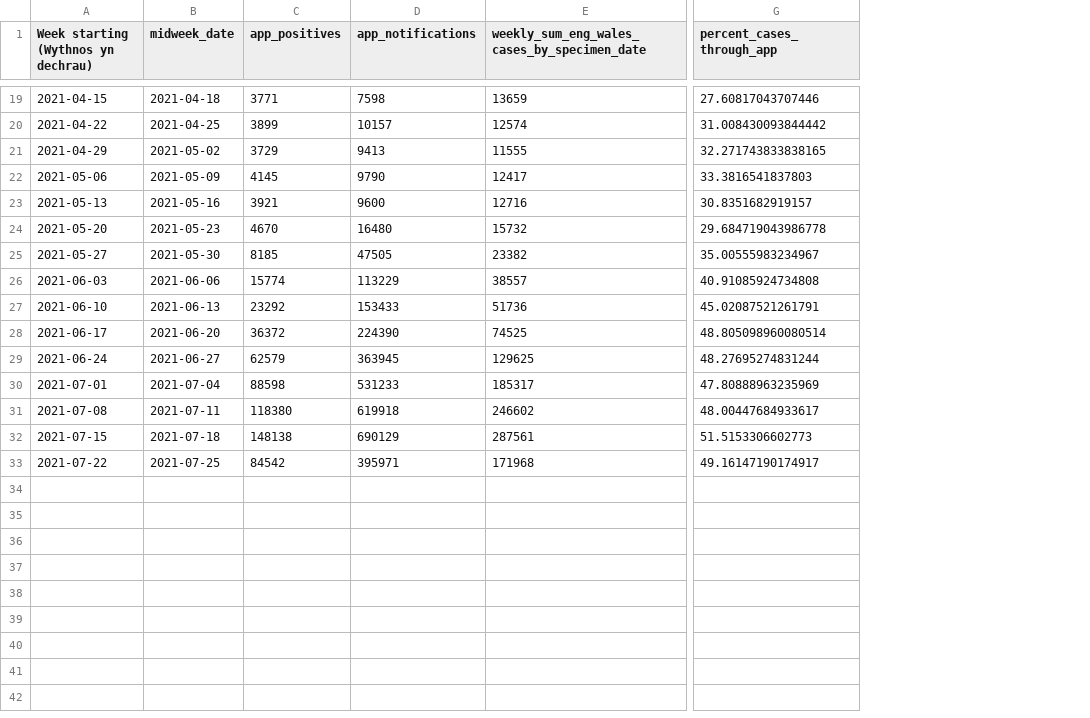
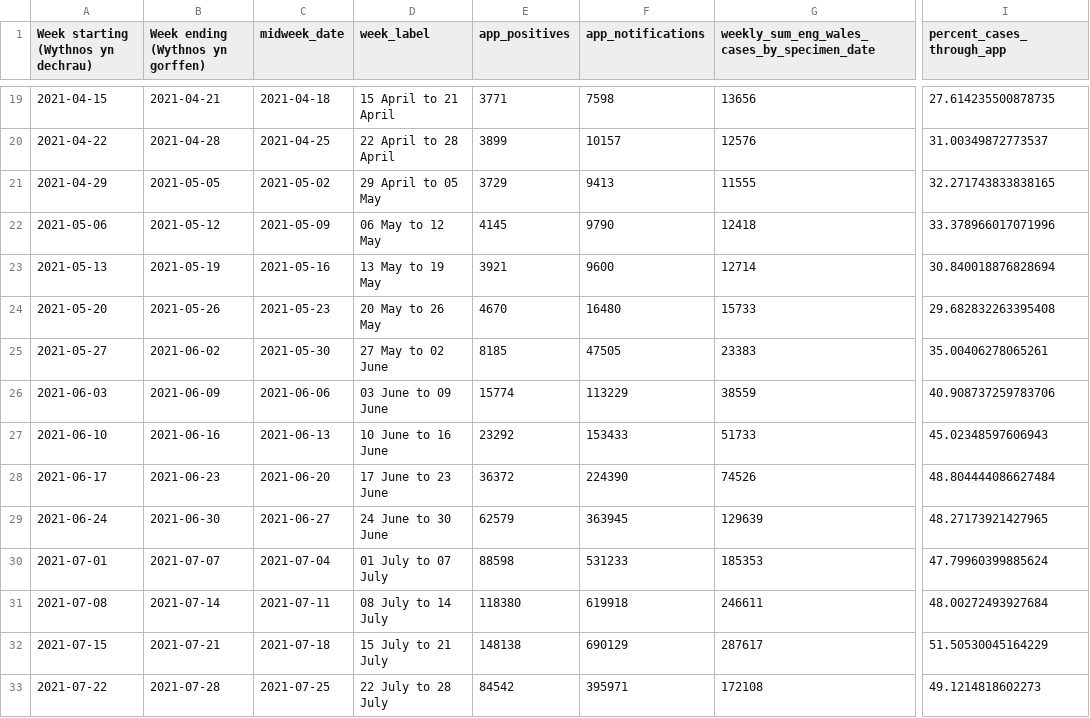
Before and after one commit to MichelleKendall/Public_NHS_COVID-19_app_data_analysis, a CSV file: data/public_app_data_summary.csv, drawn as a sheet; only a part is shown, gaps mark what is left out; addresses are those after the commit; the diff covers the shown part only; the diff names each change by its address in the sheet, - before the commit and + after, or states it on an @@ line.

```diff
--- a/data/public_app_data_summary.csv
+++ b/data/public_app_data_summary.csv
+column B (Week ending (Wythnos yn gorffen)), rows 19-33: 2021-04-21 | 2021-04-28 | 2021-05-05 | 2021-05-12 | 2021-05-19 | 2021-05-26 | 2021-06-02 | 2021-06-09 | 2021-06-16 | 2021-06-23 | 2021-06-30 | 2021-07-07 | 2021-07-14 | 2021-07-21 | 2021-07-28
+column D (week_label), rows 19-33: 15 April to 21 April | 22 April to 28 April | 29 April to 05 May | 06 May to 12 May | 13 May to 19 May | 20 May to 26 May | 27 May to 02 June | 03 June to 09 June | 10 June to 16 June | 17 June to 23 June | 24 June to 30 June | 01 July to 07 July | 08 July to 14 July | 15 July to 21 July | 22 July to 28 July
-G19: 13659
+G19: 13656
-I19 (percent_cases_through_app): 27.60817043707446
+I19 (percent_cases_through_app): 27.614235500878735
-G20: 12574
+G20: 12576
-I20 (percent_cases_through_app): 31.008430093844442
+I20 (percent_cases_through_app): 31.00349872773537
-G22: 12417
+G22: 12418
-I22 (percent_cases_through_app): 33.3816541837803
+I22 (percent_cases_through_app): 33.378966017071996
-G23: 12716
+G23: 12714
-I23 (percent_cases_through_app): 30.8351682919157
+I23 (percent_cases_through_app): 30.840018876828694
-G24: 15732
+G24: 15733
-I24 (percent_cases_through_app): 29.684719043986778
+I24 (percent_cases_through_app): 29.682832263395408
-G25: 23382
+G25: 23383
-I25 (percent_cases_through_app): 35.00555983234967
+I25 (percent_cases_through_app): 35.00406278065261
-G26: 38557
+G26: 38559
-I26 (percent_cases_through_app): 40.91085924734808
+I26 (percent_cases_through_app): 40.908737259783706
-G27: 51736
+G27: 51733
-I27 (percent_cases_through_app): 45.02087521261791
+I27 (percent_cases_through_app): 45.02348597606943
-G28: 74525
+G28: 74526
-I28 (percent_cases_through_app): 48.805098960080514
+I28 (percent_cases_through_app): 48.804444086627484
-G29: 129625
+G29: 129639
-I29 (percent_cases_through_app): 48.27695274831244
+I29 (percent_cases_through_app): 48.27173921427965
-G30: 185317
+G30: 185353
-I30 (percent_cases_through_app): 47.80888963235969
+I30 (percent_cases_through_app): 47.79960399885624
-G31: 246602
+G31: 246611
-I31 (percent_cases_through_app): 48.00447684933617
+I31 (percent_cases_through_app): 48.00272493927684
-G32: 287561
+G32: 287617
-I32 (percent_cases_through_app): 51.5153306602773
+I32 (percent_cases_through_app): 51.50530045164229
-G33: 171968
+G33: 172108
-I33 (percent_cases_through_app): 49.16147190174917
+I33 (percent_cases_through_app): 49.1214818602273
```
Also changed, not shown: 30 edited cells elsewhere in this file, 6 other files.
